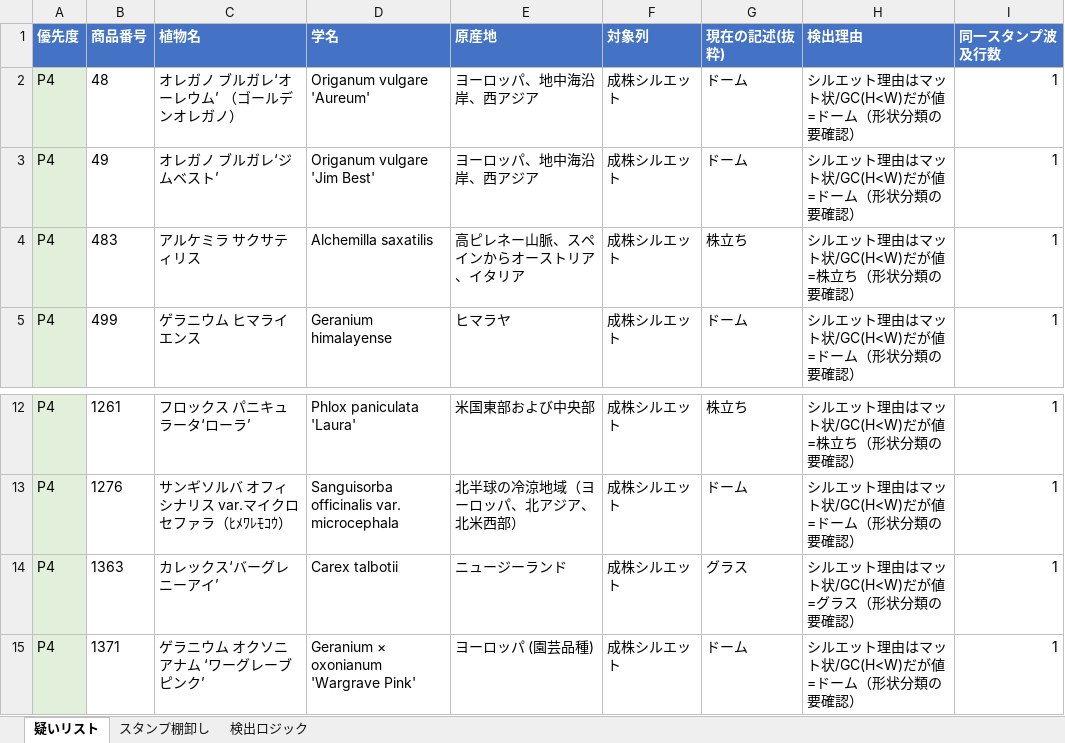
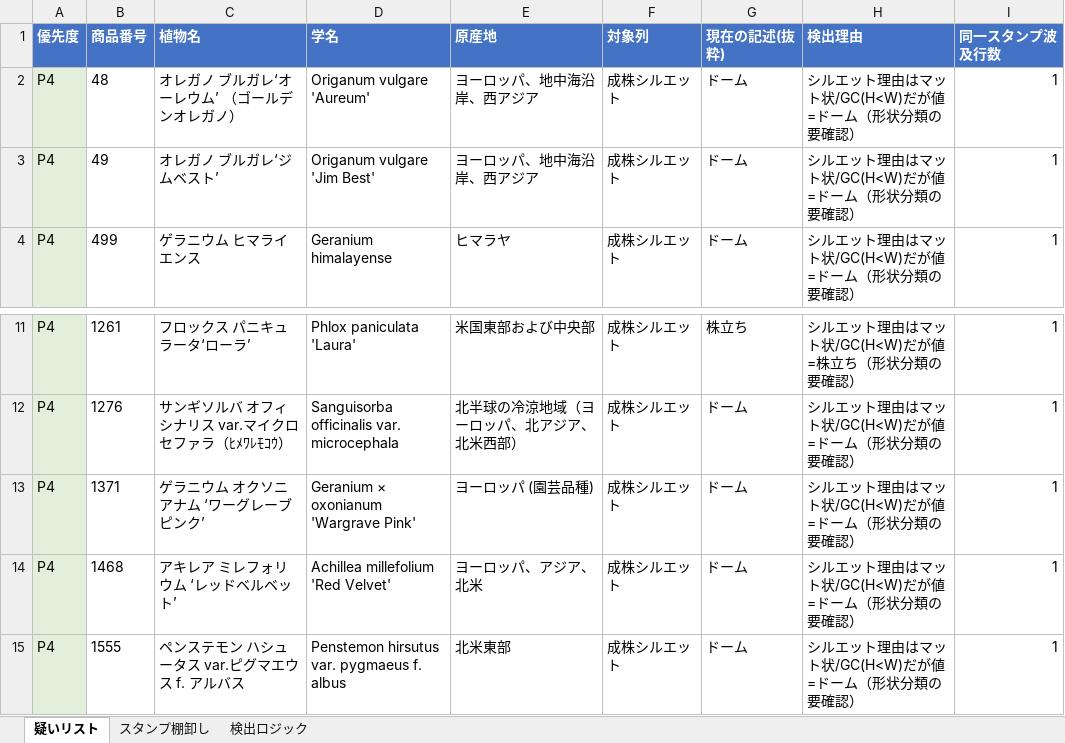
Before and after one commit to omorigarden2421-hash/sukkongrass-app, an Excel workbook: data-validation/マスタ誤り疑いリスト.xlsx, sheet 疑いリスト, drawn as a sheet; only a part is shown, gaps mark what is left out; the shorter side is filled out with more unchanged rows; values as stored, in another font and other column widths than the file's, no borders; the diff names each change by its address in the sheet, - before the commit and + after, or states it on an @@ line.

```diff
--- a/data-validation/マスタ誤り疑いリスト.xlsx (sheet 疑いリスト)
+++ b/data-validation/マスタ誤り疑いリスト.xlsx (sheet 疑いリスト)
-row 4: P4 | 483 | アルケミラ サクサティリス | Alchemilla saxatilis | 高ピレネー山脈、スペインからオーストリア、イタリア | 成株シルエット | 株立ち | シルエット理由はマット状/GC(H<W)だが値=株立ち（形状分類の要確認） | 1
-row 14: P4 | 1363 | カレックス‘バーグレニーアイ’ | Carex talbotii | ニュージーランド | 成株シルエット | グラス | シルエット理由はマット状/GC(H<W)だが値=グラス（形状分類の要確認） | 1
```
Also changed, not shown: data-validation/納品_最終版/宿根草マスタ_検証済み_最終版.xlsx, data-validation/納品_最終版/宿根草マスタ_調査完了項目_赤塗り_最終版.xlsx, 1 other file.
